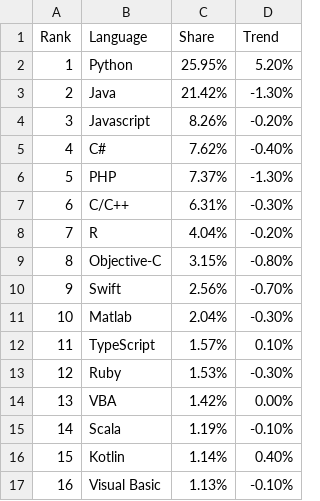
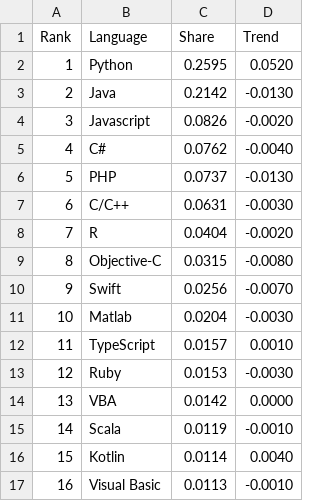
Before and after one commit to fousseynoubah/dswr_slides, a CSV file: 1_Introduction/pypl_rank.csv, drawn as a sheet; only a part is shown; the diff covers the shown part only.

```diff
--- a/1_Introduction/pypl_rank.csv
+++ b/1_Introduction/pypl_rank.csv
@@ -1,17 +1,17 @@
 Rank,Language,Share,Trend
-1,Python,25.95%,5.20%
-2,Java,21.42%,-1.30%
-3,Javascript,8.26%,-0.20%
-4,C#,7.62%,-0.40%
-5,PHP,7.37%,-1.30%
-6,C/C++,6.31%,-0.30%
-7,R,4.04%,-0.20%
-8,Objective-C,3.15%,-0.80%
-9,Swift,2.56%,-0.70%
-10,Matlab,2.04%,-0.30%
-11,TypeScript,1.57%,0.10%
-12,Ruby,1.53%,-0.30%
-13,VBA,1.42%,0.00%
-14,Scala,1.19%,-0.10%
-15,Kotlin,1.14%,0.40%
-16,Visual Basic,1.13%,-0.10%
+1,Python,0.2595,0.0520
+2,Java,0.2142,-0.0130
+3,Javascript,0.0826,-0.0020
+4,C#,0.0762,-0.0040
+5,PHP,0.0737,-0.0130
+6,C/C++,0.0631,-0.0030
+7,R,0.0404,-0.0020
+8,Objective-C,0.0315,-0.0080
+9,Swift,0.0256,-0.0070
+10,Matlab,0.0204,-0.0030
+11,TypeScript,0.0157,0.0010
+12,Ruby,0.0153,-0.0030
+13,VBA,0.0142,0.0000
+14,Scala,0.0119,-0.0010
+15,Kotlin,0.0114,0.0040
+16,Visual Basic,0.0113,-0.0010
```
Also changed, not shown: 14 edited cells elsewhere in this file, 1_Introduction/tiobe_index.csv.
